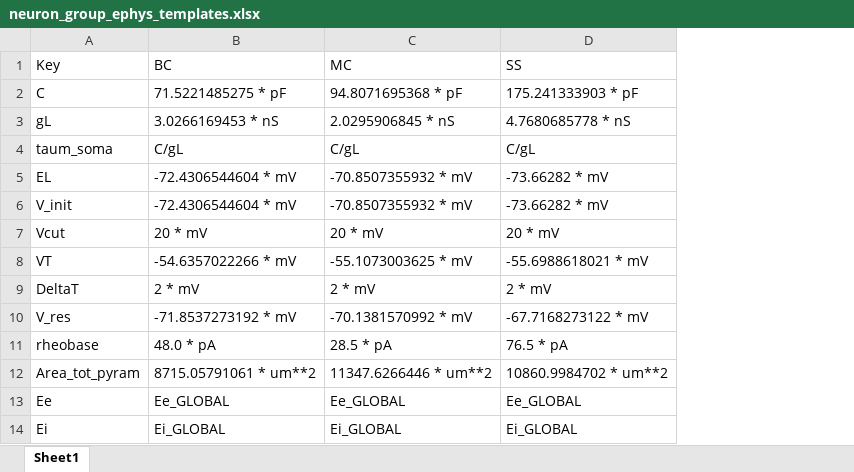
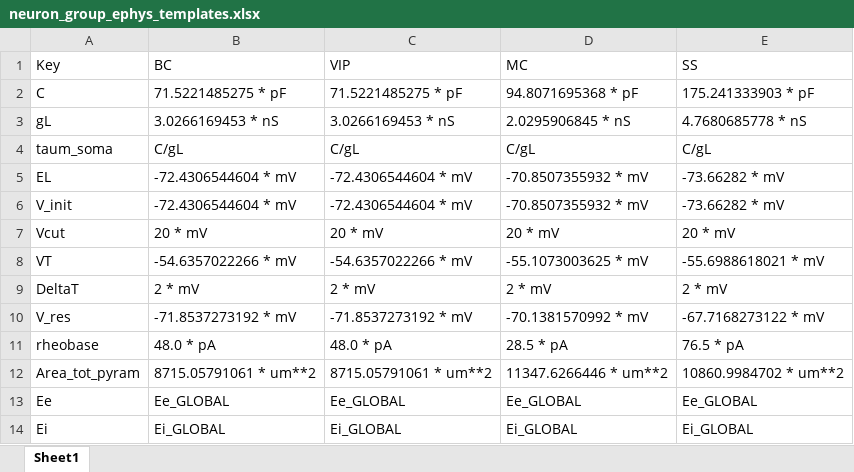
Before and after one commit to VisualNeuroscience-UH/CxConstructor, an Excel workbook: MacV1Buildup/tables/neuron_group_ephys_templates.xlsx, sheet Sheet1, drawn as a sheet; only a part is shown; values as stored, in another font and other column widths than the file's, no borders; the diff names each change by its address in the sheet, - before the commit and + after, or states it on an @@ line.

```diff
--- a/MacV1Buildup/tables/neuron_group_ephys_templates.xlsx (sheet Sheet1)
+++ b/MacV1Buildup/tables/neuron_group_ephys_templates.xlsx (sheet Sheet1)
+column C (VIP), rows 2-14: 71.5221485275 * pF | 3.0266169453 * nS | C/gL | -72.4306544604 * mV | -72.4306544604 * mV | 20 * mV | -54.6357022266 * mV | 2 * mV | -71.8537273192 * mV | 48.0 * pA | 8715.05791061 * um**2 | Ee_GLOBAL | Ei_GLOBAL
```
Also changed, not shown: MacV1Buildup/tables/layer_name_mapping_V1.xlsx, 2 other files.
